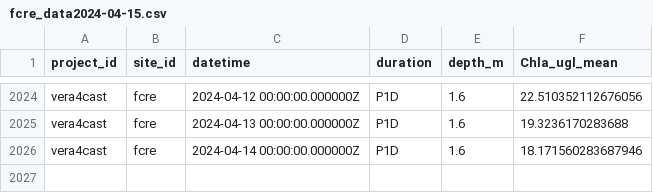
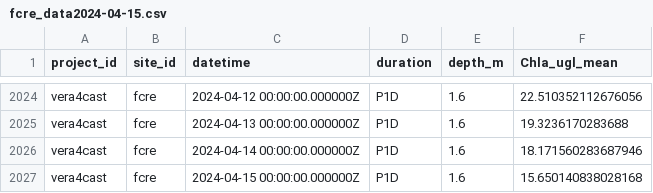
Before and after one commit to Sandiroc/ForecastingHABs_VERA_Challenge, a CSV file: data/fcre_data2024-04-15.csv, drawn as a sheet; only a part is shown, gaps mark what is left out.

```diff
--- a/data/fcre_data2024-04-15.csv
+++ b/data/fcre_data2024-04-15.csv
@@ -2026 +2026,2 @@ vera4cast,fcre,2024-04-13 00:00:00.000000Z,P1D,1.6,19.3236170283688
 vera4cast,fcre,2024-04-14 00:00:00.000000Z,P1D,1.6,18.171560283687946
+vera4cast,fcre,2024-04-15 00:00:00.000000Z,P1D,1.6,15.650140838028168
```
Also changed, not shown: data/bvre_data2024-04-15.csv, data/formatted_2024-04-15.csv, 4 other files.
